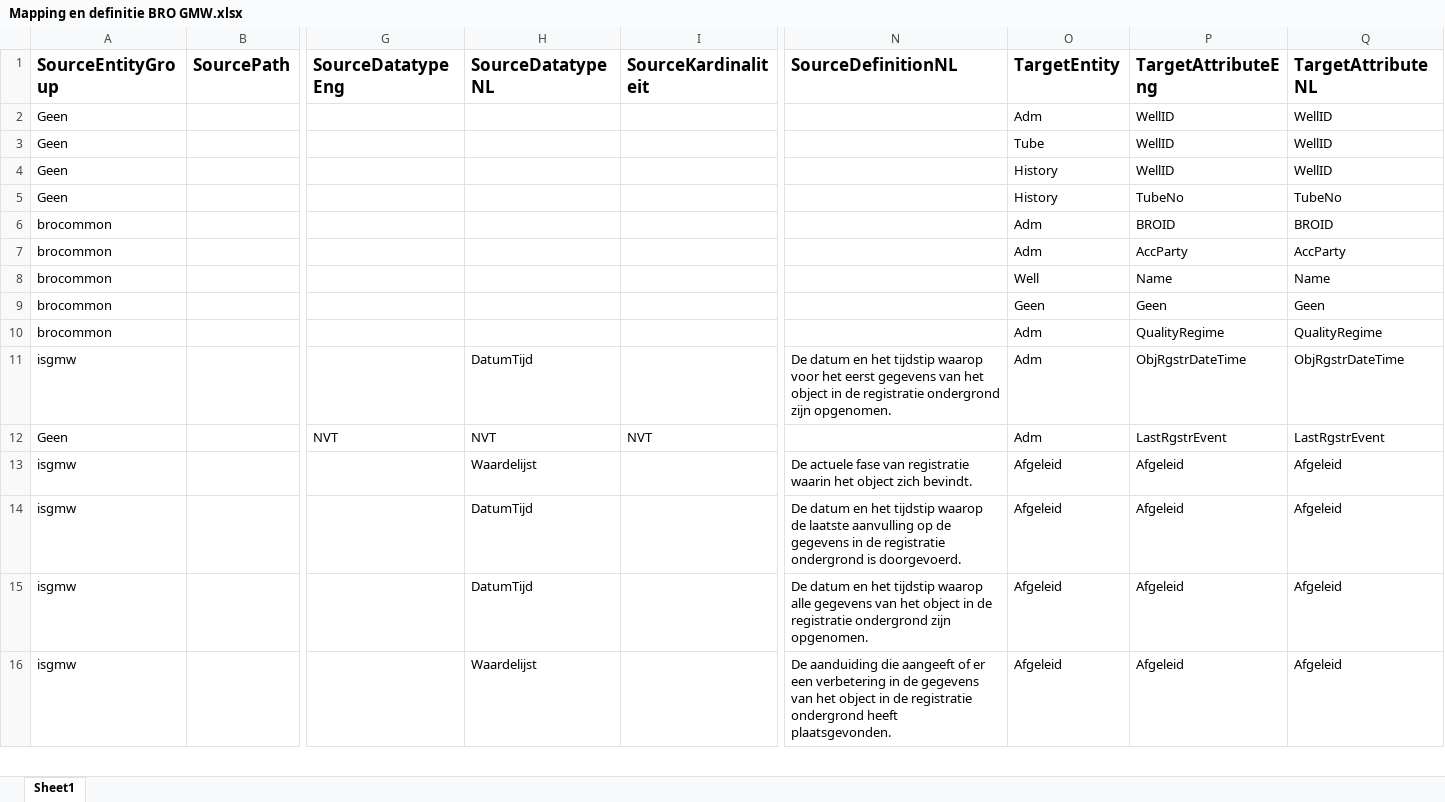
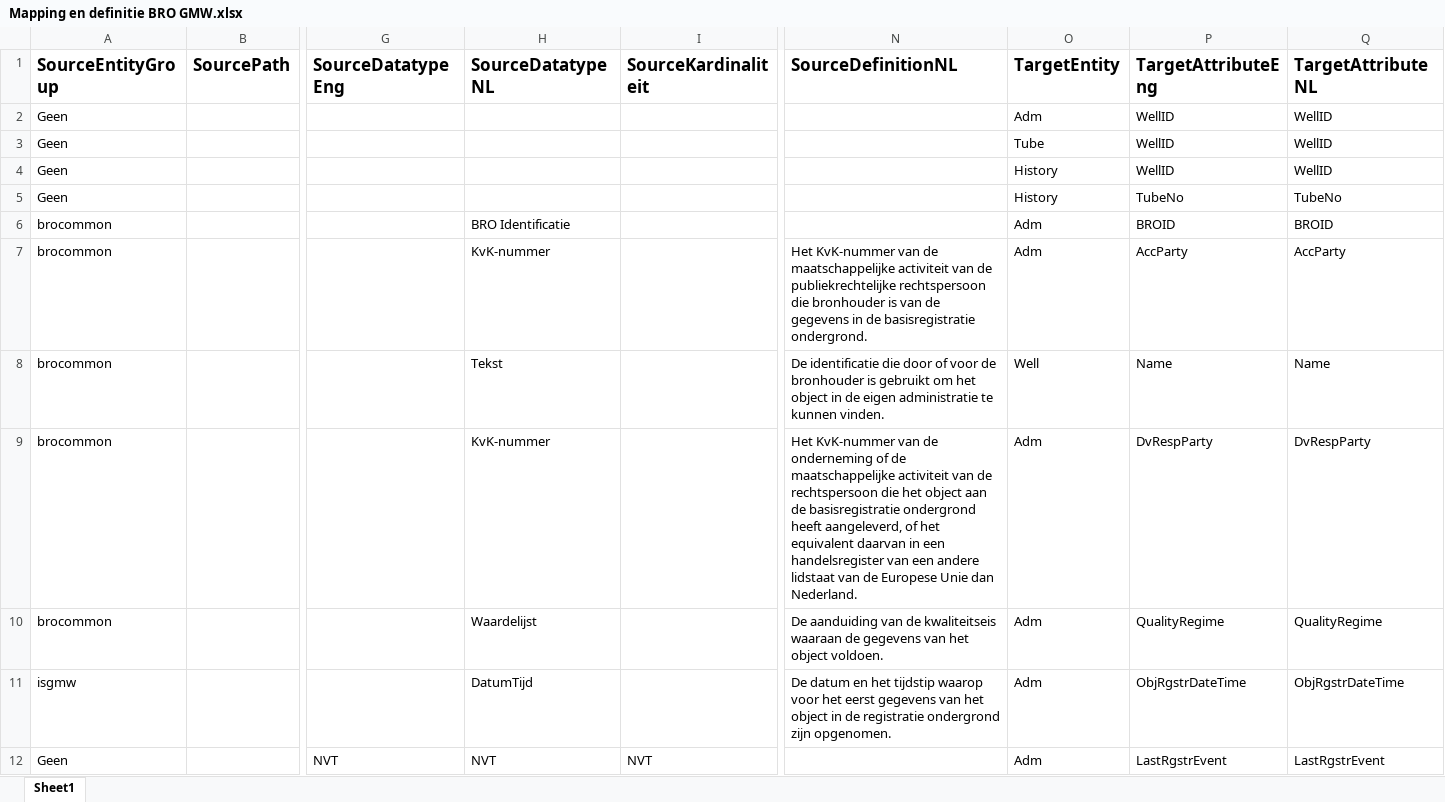
Before and after one commit to PlatformMeetnetbeheerders/BRO-Bron--en-QC-data, an Excel workbook: mappings/Mapping en definitie BRO GMW.xlsx, sheet Sheet1, drawn as a sheet; only a part is shown, gaps mark what is left out; the shorter side is filled out with more unchanged rows; values as stored, in another font and other column widths than the file's, no borders; the diff names each change by its address in the sheet, - before the commit and + after, or states it on an @@ line.

Commit message:
Update Mapping en definitie BRO GMW.xlsx

```diff
--- a/mappings/Mapping en definitie BRO GMW.xlsx (sheet Sheet1)
+++ b/mappings/Mapping en definitie BRO GMW.xlsx (sheet Sheet1)
-H6 (SourceDatatypeNL): (empty)
+H6 (SourceDatatypeNL): BRO Identificatie
-H7 (SourceDatatypeNL): (empty)
+H7 (SourceDatatypeNL): KvK-nummer
-N7 (SourceDefinitionNL): (empty)
+N7 (SourceDefinitionNL): Het KvK-nummer van de maatschappelijke activiteit van de publiekrechtelijke rechtspersoon die bronhouder is van de gegevens in de basisregistratie ondergrond.
-H8 (SourceDatatypeNL): (empty)
+H8 (SourceDatatypeNL): Tekst
-N8 (SourceDefinitionNL): (empty)
+N8 (SourceDefinitionNL): De identificatie die door of voor de bronhouder is gebruikt om het object in de eigen administratie te kunnen vinden.
-H9 (SourceDatatypeNL): (empty)
+H9 (SourceDatatypeNL): KvK-nummer
-N9 (SourceDefinitionNL): (empty)
+N9 (SourceDefinitionNL): Het KvK-nummer van de onderneming of de maatschappelijke activiteit van de rechtspersoon die het object aan de basisregistratie ondergrond heeft aangeleverd, of het equivalent daarvan in een handelsregister van een andere lidstaat van de Europese Unie dan Nederland.
-O9 (TargetEntity): Geen
+O9 (TargetEntity): Adm
-P9 (TargetAttributeEng): Geen
+P9 (TargetAttributeEng): DvRespParty
-Q9 (TargetAttributeNL): Geen
+Q9 (TargetAttributeNL): DvRespParty
-H10 (SourceDatatypeNL): (empty)
+H10 (SourceDatatypeNL): Waardelijst
-N10 (SourceDefinitionNL): (empty)
+N10 (SourceDefinitionNL): De aanduiding van de kwaliteitseis waaraan de gegevens van het object voldoen.
```
